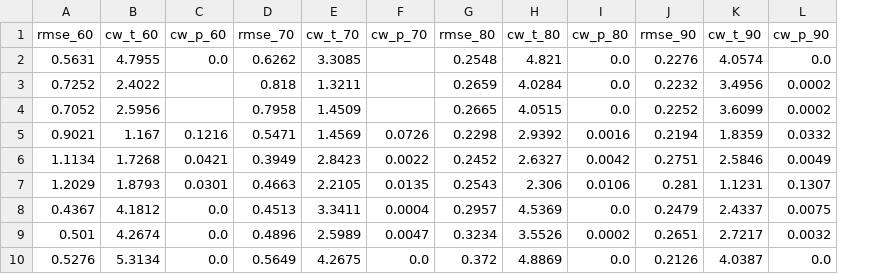
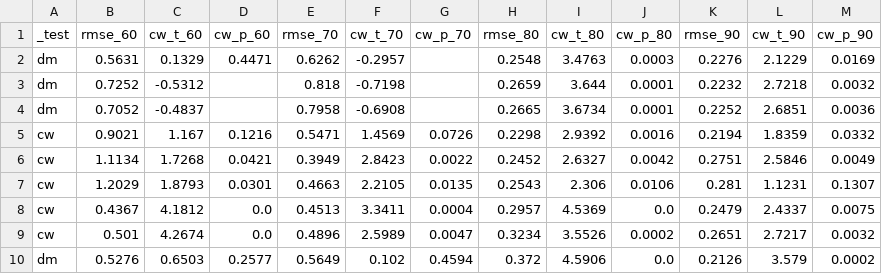
Before and after one commit to PHIL-E-B3/QuantCubeThesis, a CSV file: QuantCubeThesis/Taylor Rule/outputs/top3_cw_splits.csv, drawn as a sheet; only a part is shown; addresses are those after the commit; the diff names each change by its address in the sheet, - before the commit and + after, or states it on an @@ line.

```diff
--- a/QuantCubeThesis/Taylor Rule/outputs/top3_cw_splits.csv
+++ b/QuantCubeThesis/Taylor Rule/outputs/top3_cw_splits.csv
+column A (_test), rows 2-10: dm | dm | dm | cw | cw | cw | cw | cw | dm
-C2 (cw_t_60): 4.7955
+C2 (cw_t_60): 0.1329
-D2 (cw_p_60): 0.0
+D2 (cw_p_60): 0.4471
-F2 (cw_t_70): 3.3085
+F2 (cw_t_70): -0.2957
-I2 (cw_t_80): 4.821
+I2 (cw_t_80): 3.4763
-J2 (cw_p_80): 0.0
+J2 (cw_p_80): 0.0003
-L2 (cw_t_90): 4.0574
+L2 (cw_t_90): 2.1229
-M2 (cw_p_90): 0.0
+M2 (cw_p_90): 0.0169
-C3 (cw_t_60): 2.4022
+C3 (cw_t_60): -0.5312
-F3 (cw_t_70): 1.3211
+F3 (cw_t_70): -0.7198
-I3 (cw_t_80): 4.0284
+I3 (cw_t_80): 3.644
-J3:J4 (cw_p_80): 0.0
+J3:J4 (cw_p_80): 0.0001
-L3 (cw_t_90): 3.4956
+L3 (cw_t_90): 2.7218
-M3 (cw_p_90): 0.0002
+M3 (cw_p_90): 0.0032
-C4 (cw_t_60): 2.5956
+C4 (cw_t_60): -0.4837
-F4 (cw_t_70): 1.4509
+F4 (cw_t_70): -0.6908
-I4 (cw_t_80): 4.0515
+I4 (cw_t_80): 3.6734
-L4 (cw_t_90): 3.6099
+L4 (cw_t_90): 2.6851
-M4 (cw_p_90): 0.0002
+M4 (cw_p_90): 0.0036
-C10 (cw_t_60): 5.3134
+C10 (cw_t_60): 0.6503
-D10 (cw_p_60): 0.0
+D10 (cw_p_60): 0.2577
-F10 (cw_t_70): 4.2675
+F10 (cw_t_70): 0.102
-G10 (cw_p_70): 0.0
+G10 (cw_p_70): 0.4594
-I10 (cw_t_80): 4.8869
+I10 (cw_t_80): 4.5906
-L10 (cw_t_90): 4.0387
+L10 (cw_t_90): 3.579
-M10 (cw_p_90): 0.0
+M10 (cw_p_90): 0.0002
```
Also changed, not shown: QuantCubeThesis/Taylor Rule/outputs/top3_cw_splits_delta.csv, 3 other files.
